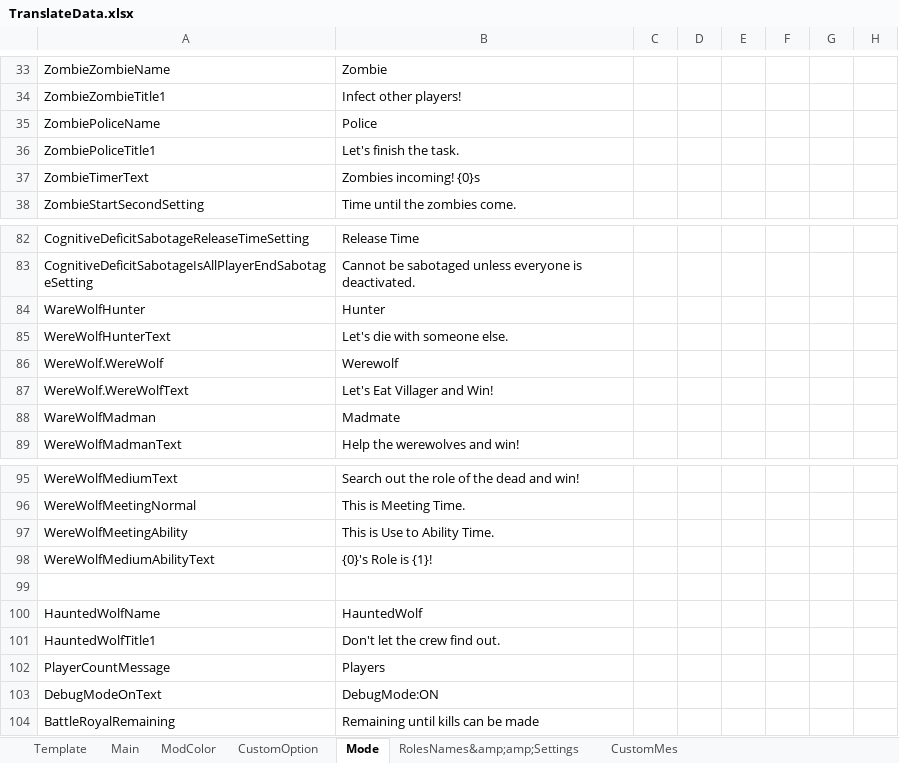
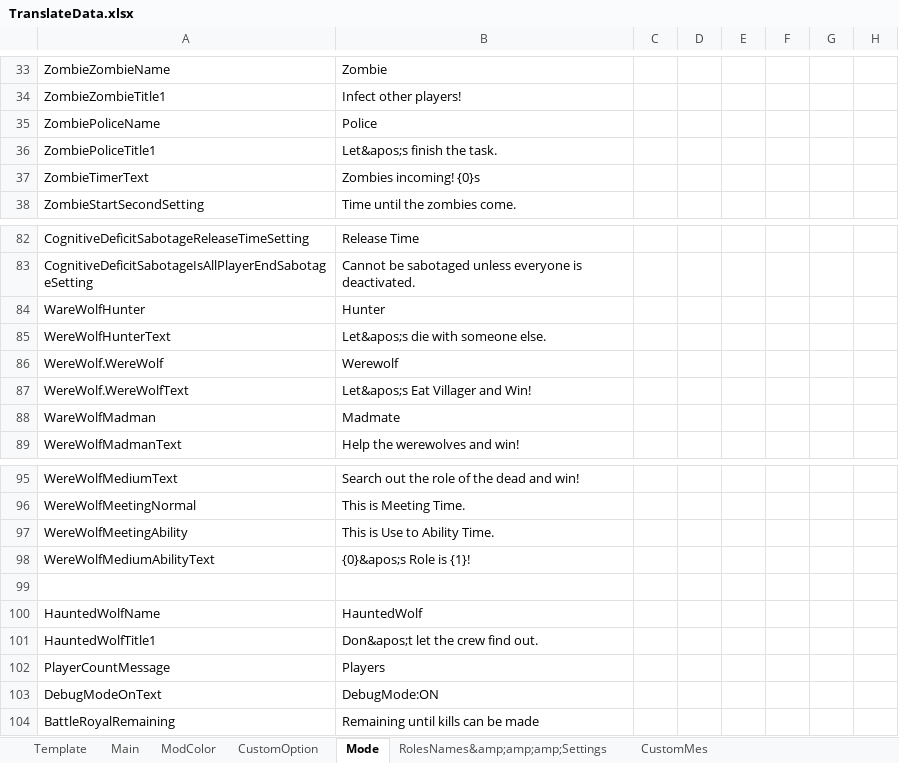
Before and after one commit to SuperNewRoles/SuperNewRoles, an Excel workbook: TranslateData.xlsx, sheet Mode, drawn as a sheet; only a part is shown, gaps mark what is left out; values as stored, in another font and other column widths than the file's, no borders; the diff names each change by its address in the sheet, - before the commit and + after, or states it on an @@ line.

```diff
--- a/TranslateData.xlsx (sheet Mode)
+++ b/TranslateData.xlsx (sheet Mode)
-sheet tab: RolesNames&amp;amp;Settings
+sheet tab: RolesNames&amp;amp;amp;Settings
-B36: Let's finish the task.
+B36: Let&apos;s finish the task.
-B85: Let's die with someone else.
+B85: Let&apos;s die with someone else.
-B87: Let's Eat Villager and Win!
+B87: Let&apos;s Eat Villager and Win!
-B98: {0}'s Role is {1}!
+B98: {0}&apos;s Role is {1}!
-B101: Don't let the crew find out.
+B101: Don&apos;t let the crew find out.
```
Also changed, not shown: sheet RolesNames&amp;amp;amp;Settings, sheet CustomMes, sheet Main, sheet CustomOption, 16 other files.
